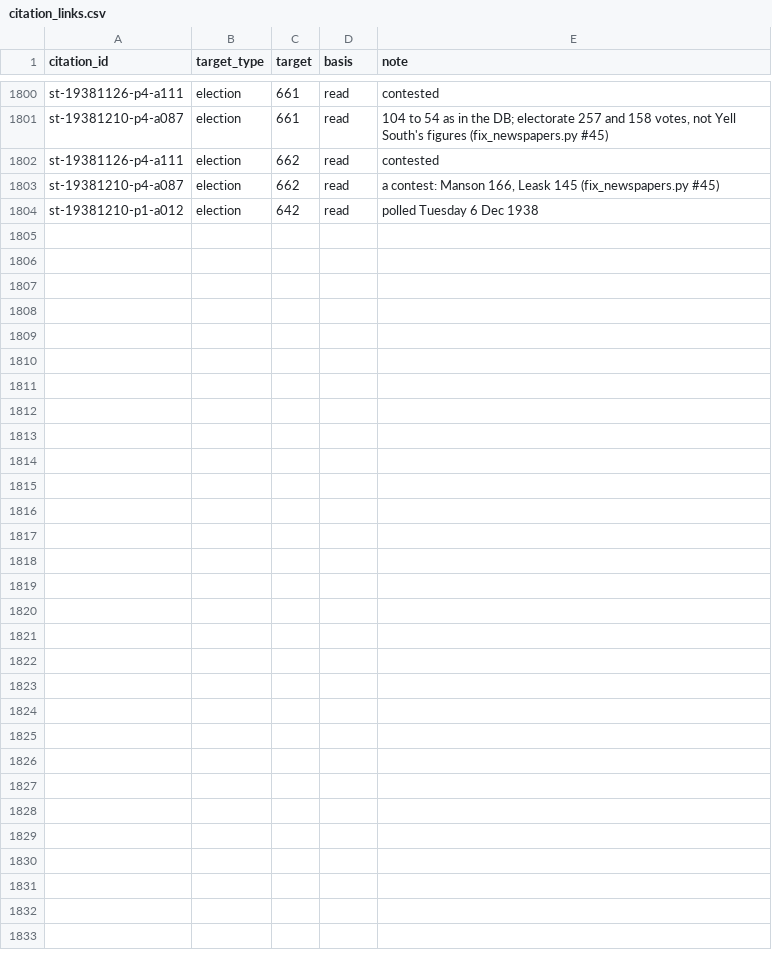
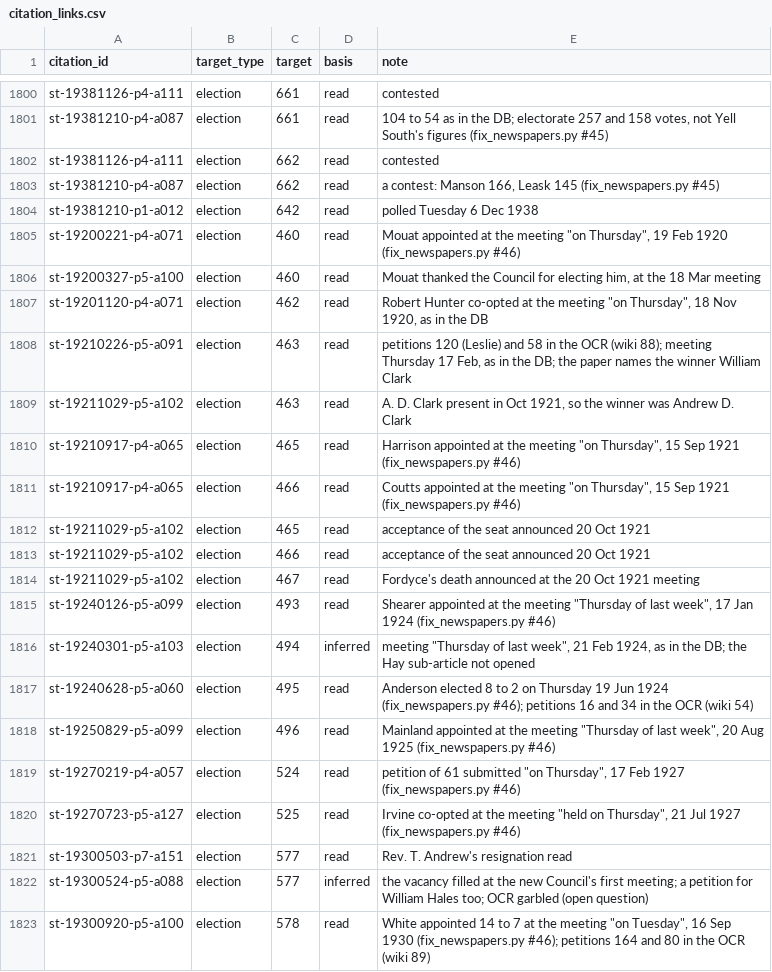
Before and after one commit to ShetlandJ/shetland-political-history, a CSV file: data/citation_links.csv, drawn as a sheet; only a part is shown, gaps mark what is left out; the diff covers the shown part only; the diff names each change by its address in the sheet, - before the commit and + after, or states it on an @@ line.

```diff
--- a/data/citation_links.csv
+++ b/data/citation_links.csv
+row 1805: st-19200221-p4-a071 | election | 460 | read | Mouat appointed at the meeting "on Thursday", 19 Feb 1920 (fix_newspapers.py #46)
+row 1806: st-19200327-p5-a100 | election | 460 | read | Mouat thanked the Council for electing him, at the 18 Mar meeting
+row 1807: st-19201120-p4-a071 | election | 462 | read | Robert Hunter co-opted at the meeting "on Thursday", 18 Nov 1920, as in the DB
+row 1808: st-19210226-p5-a091 | election | 463 | read | petitions 120 (Leslie) and 58 in the OCR (wiki 88); meeting Thursday 17 Feb, as in the DB; the paper names the winner William Clark
+row 1809: st-19211029-p5-a102 | election | 463 | read | A. D. Clark present in Oct 1921, so the winner was Andrew D. Clark
+row 1810: st-19210917-p4-a065 | election | 465 | read | Harrison appointed at the meeting "on Thursday", 15 Sep 1921 (fix_newspapers.py #46)
+row 1811: st-19210917-p4-a065 | election | 466 | read | Coutts appointed at the meeting "on Thursday", 15 Sep 1921 (fix_newspapers.py #46)
+row 1812: st-19211029-p5-a102 | election | 465 | read | acceptance of the seat announced 20 Oct 1921
+row 1813: st-19211029-p5-a102 | election | 466 | read | acceptance of the seat announced 20 Oct 1921
+row 1814: st-19211029-p5-a102 | election | 467 | read | Fordyce's death announced at the 20 Oct 1921 meeting
+row 1815: st-19240126-p5-a099 | election | 493 | read | Shearer appointed at the meeting "Thursday of last week", 17 Jan 1924 (fix_newspapers.py #46)
+row 1816: st-19240301-p5-a103 | election | 494 | inferred | meeting "Thursday of last week", 21 Feb 1924, as in the DB; the Hay sub-article not opened
+row 1817: st-19240628-p5-a060 | election | 495 | read | Anderson elected 8 to 2 on Thursday 19 Jun 1924 (fix_newspapers.py #46); petitions 16 and 34 in the OCR (wiki 54)
+row 1818: st-19250829-p5-a099 | election | 496 | read | Mainland appointed at the meeting "Thursday of last week", 20 Aug 1925 (fix_newspapers.py #46)
+row 1819: st-19270219-p4-a057 | election | 524 | read | petition of 61 submitted "on Thursday", 17 Feb 1927 (fix_newspapers.py #46)
+row 1820: st-19270723-p5-a127 | election | 525 | read | Irvine co-opted at the meeting "held on Thursday", 21 Jul 1927 (fix_newspapers.py #46)
+row 1821: st-19300503-p7-a151 | election | 577 | read | Rev. T. Andrew's resignation read
+row 1822: st-19300524-p5-a088 | election | 577 | inferred | the vacancy filled at the new Council's first meeting; a petition for William Hales too; OCR garbled (open question)
+row 1823: st-19300920-p5-a100 | election | 578 | read | White appointed 14 to 7 at the meeting "on Tuesday", 16 Sep 1930 (fix_newspapers.py #46); petitions 164 and 80 in the OCR (wiki 89)
```
Also changed, not shown: 13 added rows elsewhere in this file, data/searches.csv, 10 other files.
